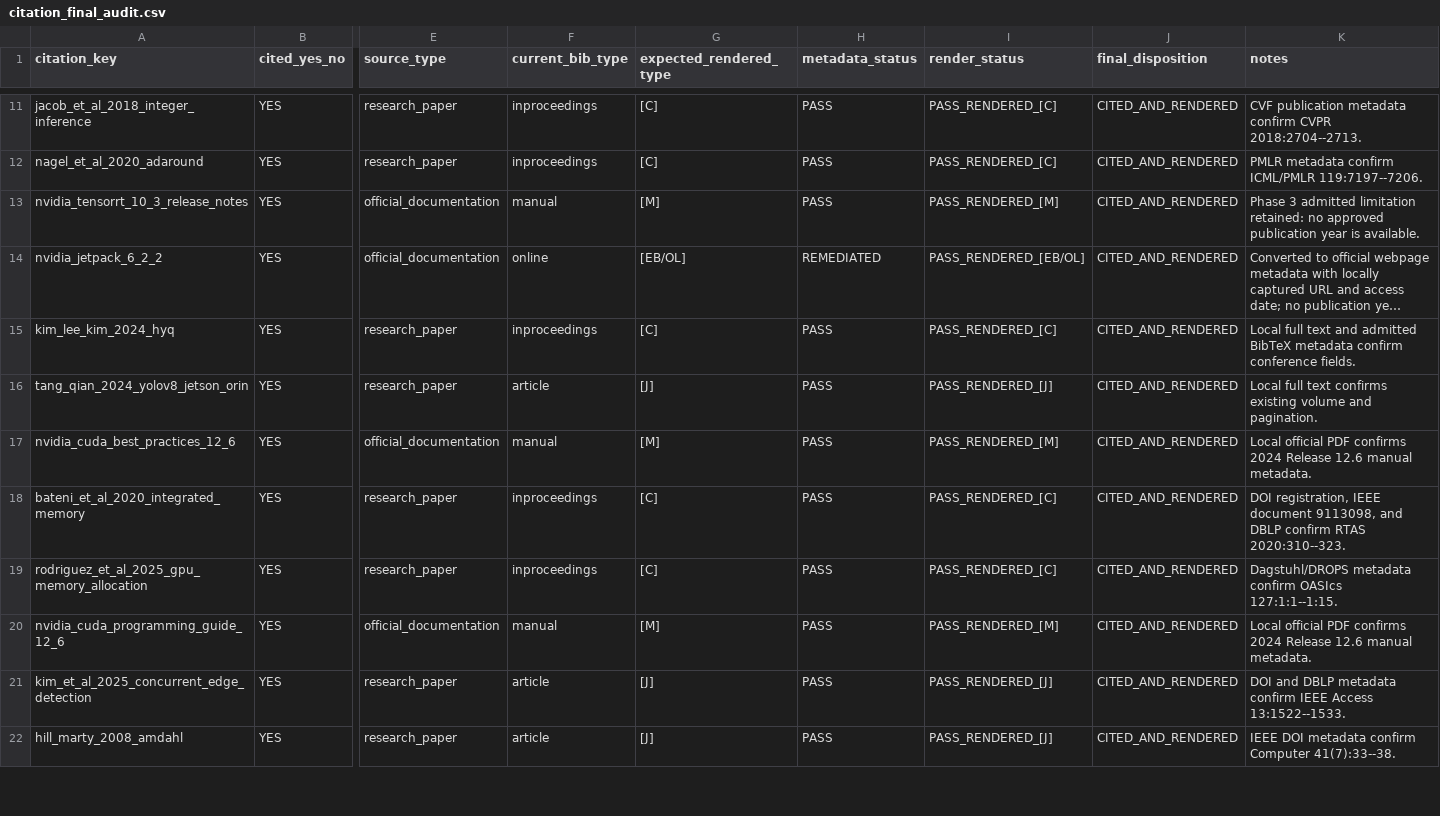
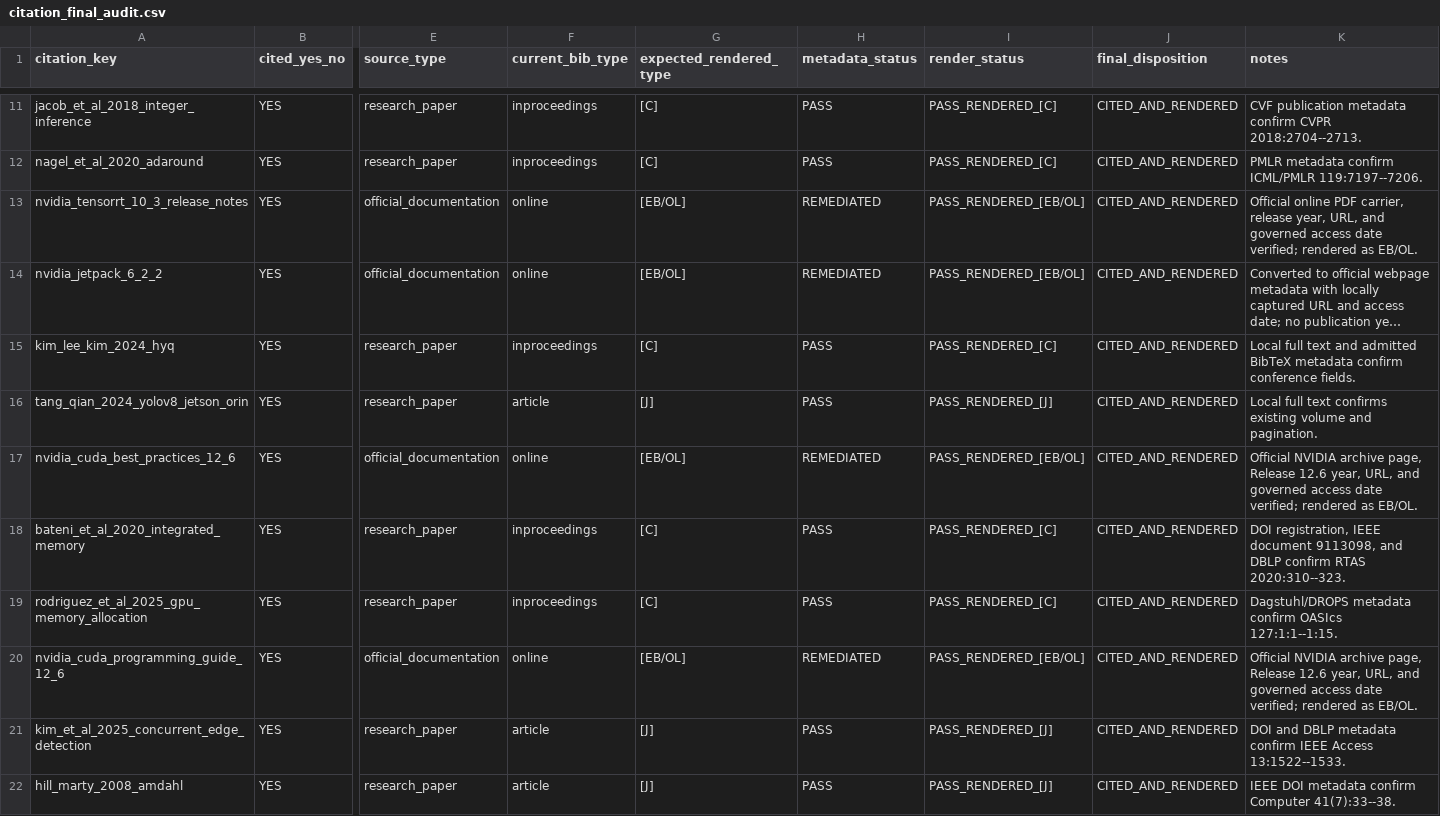
Before and after one commit to inevitablekl/edge-ai-defect, a CSV file: docs/paper/manuscript/references/citation_final_audit.csv, drawn as a sheet; only a part is shown, gaps mark what is left out; long unchanged cells end in …; the diff names each change by its address in the sheet, - before the commit and + after, or states it on an @@ line.

```diff
--- a/docs/paper/manuscript/references/citation_final_audit.csv
+++ b/docs/paper/manuscript/references/citation_final_audit.csv
-F13 (current_bib_type): manual
+F13 (current_bib_type): online
-G13 (expected_rendered_type): [M]
+G13 (expected_rendered_type): [EB/OL]
-H13 (metadata_status): PASS
+H13 (metadata_status): REMEDIATED
-I13 (render_status): PASS_RENDERED_[M]
+I13 (render_status): PASS_RENDERED_[EB/OL]
-K13 (notes): Phase 3 admitted limitation retained: no approved publication year is available.
+K13 (notes): Official online PDF carrier, release year, URL, and governed access date verified; rendered as EB/OL.
-F17 (current_bib_type): manual
+F17 (current_bib_type): online
-G17 (expected_rendered_type): [M]
+G17 (expected_rendered_type): [EB/OL]
-H17 (metadata_status): PASS
+H17 (metadata_status): REMEDIATED
-I17 (render_status): PASS_RENDERED_[M]
+I17 (render_status): PASS_RENDERED_[EB/OL]
-K17 (notes): Local official PDF confirms 2024 Release 12.6 manual metadata.
+K17 (notes): Official NVIDIA archive page, Release 12.6 year, URL, and governed access date verified; rendered as EB/OL.
-F20 (current_bib_type): manual
+F20 (current_bib_type): online
-G20 (expected_rendered_type): [M]
+G20 (expected_rendered_type): [EB/OL]
-H20 (metadata_status): PASS
+H20 (metadata_status): REMEDIATED
-I20 (render_status): PASS_RENDERED_[M]
+I20 (render_status): PASS_RENDERED_[EB/OL]
-K20 (notes): Local official PDF confirms 2024 Release 12.6 manual metadata.
+K20 (notes): Official NVIDIA archive page, Release 12.6 year, URL, and governed access date verified; rendered as EB/OL.
```
Also changed, not shown: docs/paper/manuscript/references/literature_matrix.csv, docs/paper/phase2_5/PAPER_PHASE2_5_REFERENCE_STYLE_MAP_v1.0.csv, 15 other files.
